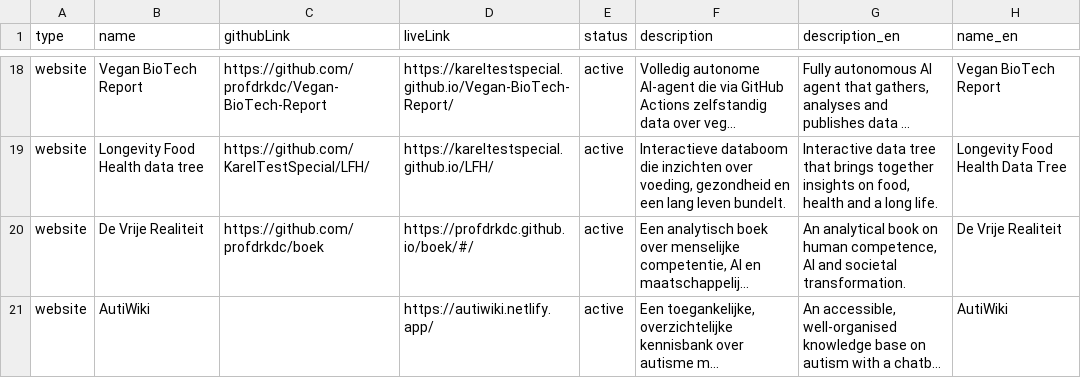
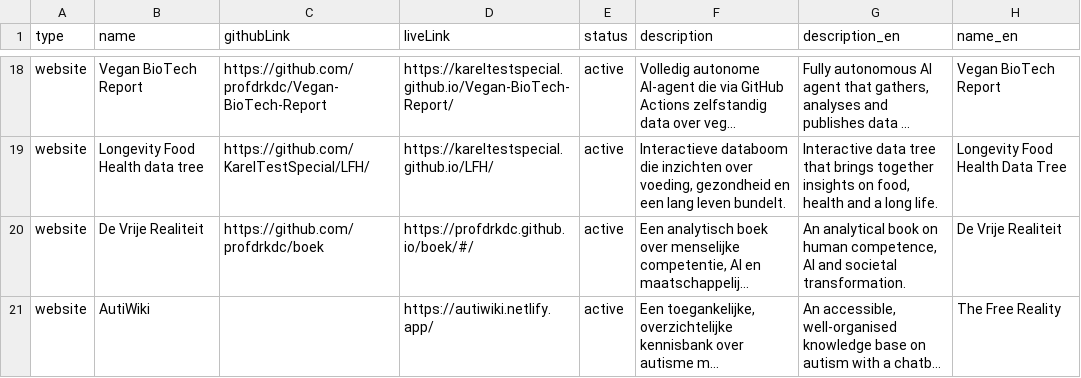
Before and after one commit to KarelTestSpecial/portfolio, a TSV file: projects/projects.tsv, drawn as a sheet; only a part is shown, gaps mark what is left out; long unchanged cells end in …; the diff names each change by its address in the sheet, - before the commit and + after, or states it on an @@ line.

Commit message:
chore(projects): Engelse titel voor De Vrije Realiteit (The Free Reality)

```diff
--- a/projects/projects.tsv
+++ b/projects/projects.tsv
-H21 (name_en): AutiWiki
+H21 (name_en): The Free Reality
```
